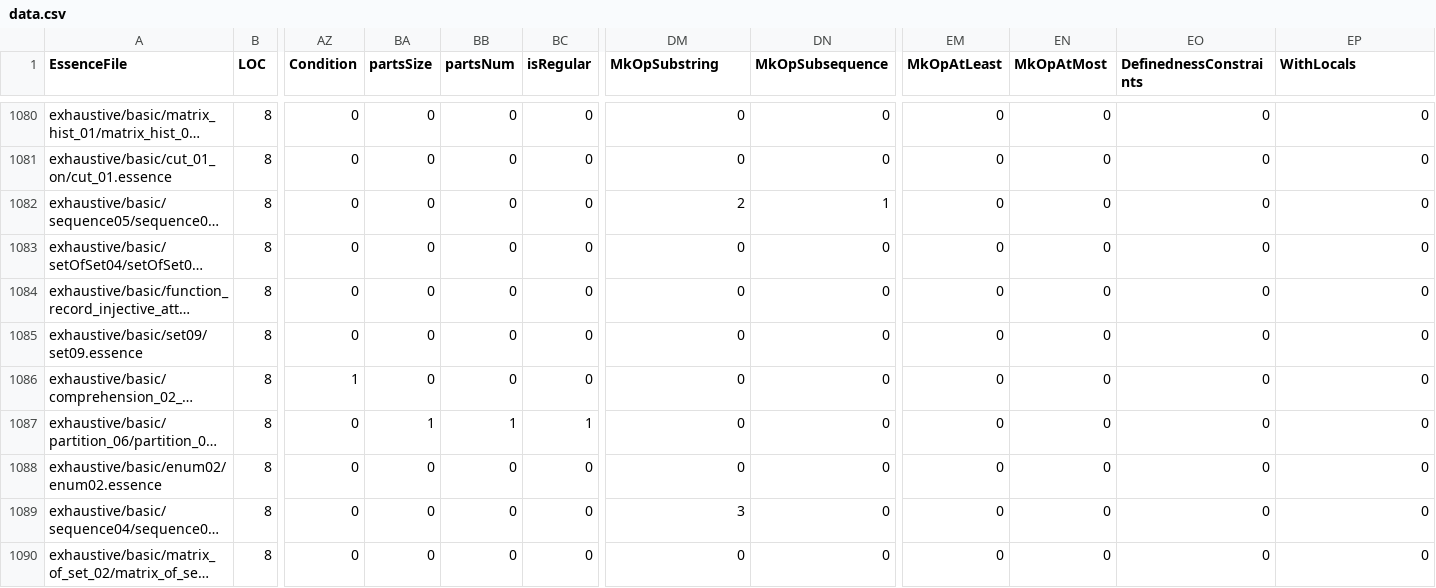
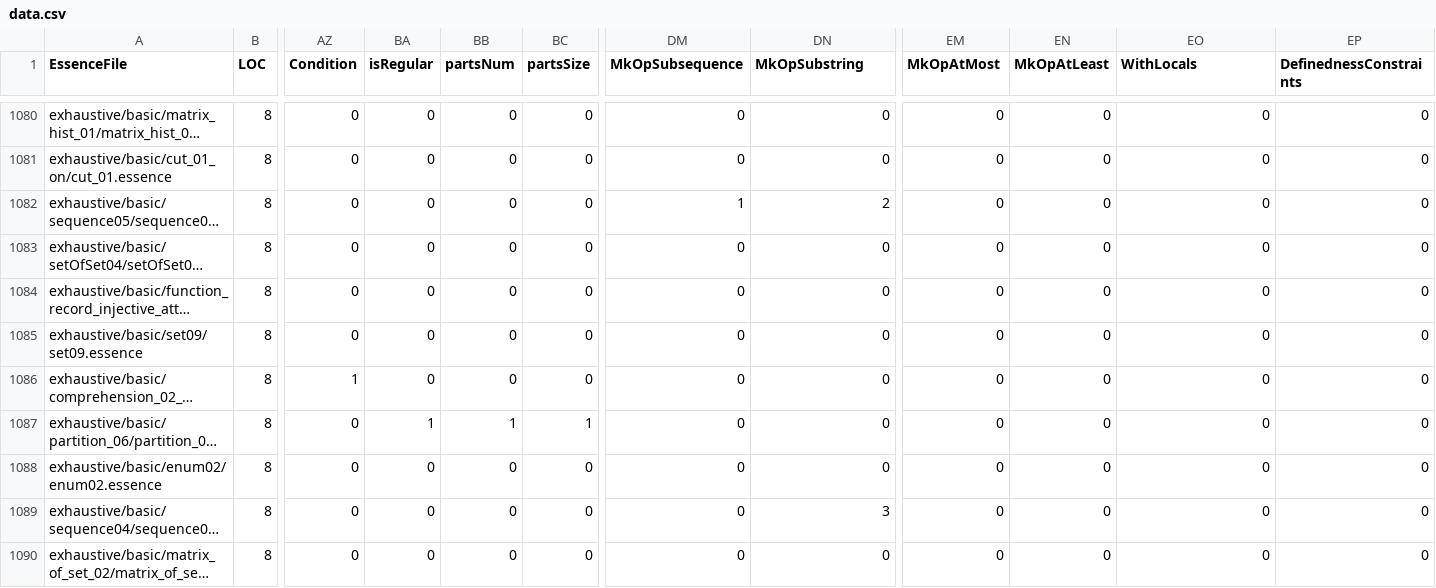
Before and after one commit to EdwardTheLegend/conjure-oxide, a CSV file: tools/essence-feature-usage-stats/data.csv, drawn as a sheet; only a part is shown, gaps mark what is left out; long unchanged cells end in …; the diff covers the shown part only; the diff names each change by its address in the sheet, - before the commit and + after, or states it on an @@ line.

```diff
--- a/tools/essence-feature-usage-stats/data.csv
+++ b/tools/essence-feature-usage-stats/data.csv
-BA1: partsSize
+BA1: isRegular
-BC1: isRegular
+BC1: partsSize
-DM1: MkOpSubstring
+DM1: MkOpSubsequence
-DN1: MkOpSubsequence
+DN1: MkOpSubstring
-EM1: MkOpAtLeast
+EM1: MkOpAtMost
-EN1: MkOpAtMost
+EN1: MkOpAtLeast
-EO1: DefinednessConstraints
+EO1: WithLocals
-EP1: WithLocals
+EP1: DefinednessConstraints
-DM1082 (MkOpSubsequence): 2
+DM1082 (MkOpSubsequence): 1
-DN1082 (MkOpSubstring): 1
+DN1082 (MkOpSubstring): 2
-DM1089 (MkOpSubsequence): 3
+DM1089 (MkOpSubsequence): 0
-DN1089 (MkOpSubstring): 0
+DN1089 (MkOpSubstring): 3
```
Also changed, not shown: 16 edited cells elsewhere in this file, 1 other file.
